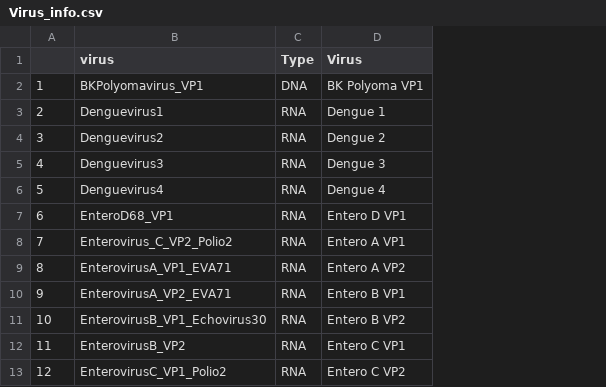
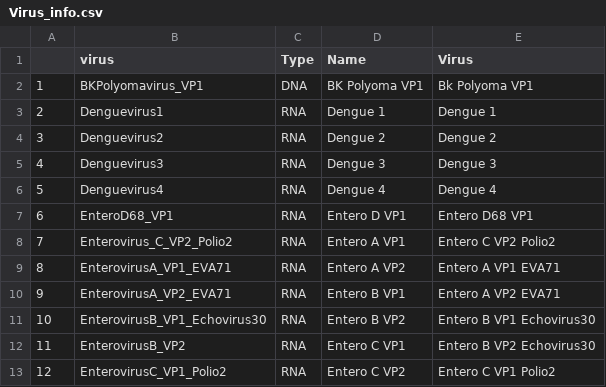
Before and after one commit to Vcaudill/CpG_sites, a CSV file: output/Dinuc/Virus_info.csv, drawn as a sheet; only a part is shown; the diff names each change by its address in the sheet, - before the commit and + after, or states it on an @@ line.

```diff
--- a/output/Dinuc/Virus_info.csv
+++ b/output/Dinuc/Virus_info.csv
+column E (Virus), rows 2-13: Bk Polyoma VP1 | Dengue 1 | Dengue 2 | Dengue 3 | Dengue 4 | Entero D68 VP1 | Entero C VP2 Polio2 | Entero A VP1 EVA71 | Entero A VP2 EVA71 | Entero B VP1 Echovirus30 | Entero B VP2 Echovirus30 | Entero C VP1 Polio2
-D1: Virus
+D1: Name
```
Also changed, not shown: 6 other files.
